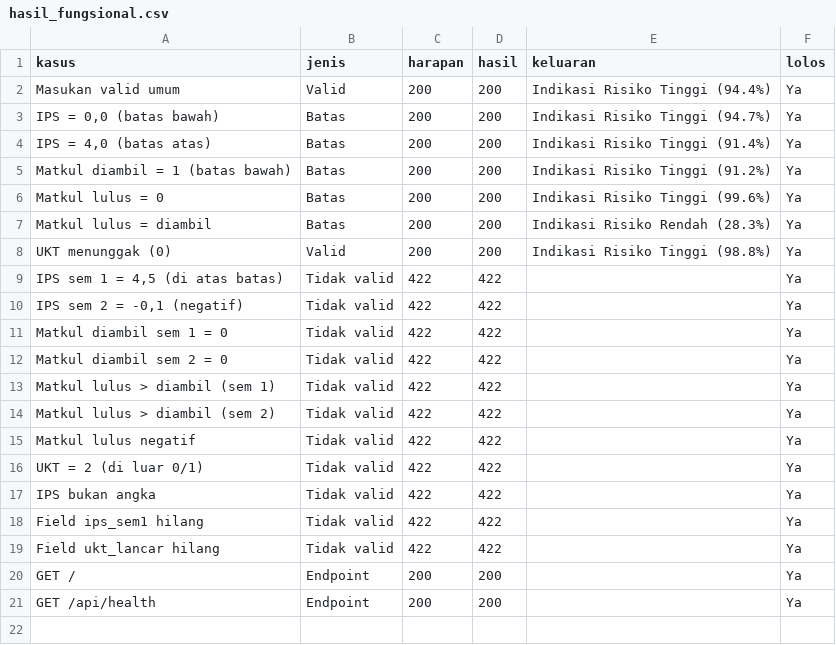
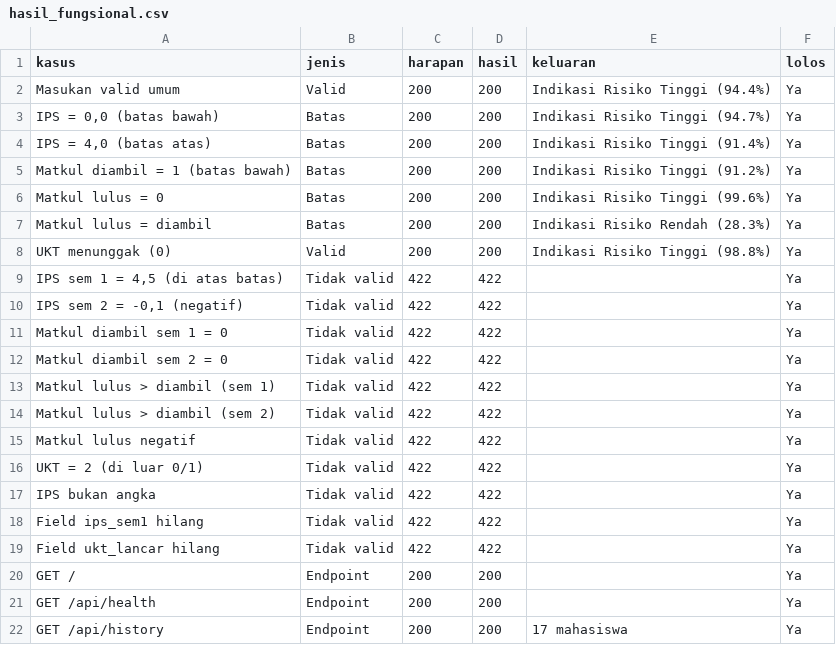
Before and after one commit to sandiprakosomuhammad/PathGrad, a CSV file: backend/hasil_fungsional.csv, drawn as a sheet; the diff names each change by its address in the sheet, - before the commit and + after, or states it on an @@ line.

Commit message:
update hasil pengujian dan perbaikan sistem

```diff
--- a/backend/hasil_fungsional.csv
+++ b/backend/hasil_fungsional.csv
+row 22: GET /api/history | Endpoint | 200 | 200 | 17 mahasiswa | Ya
```
Also changed, not shown: 17 other files.
